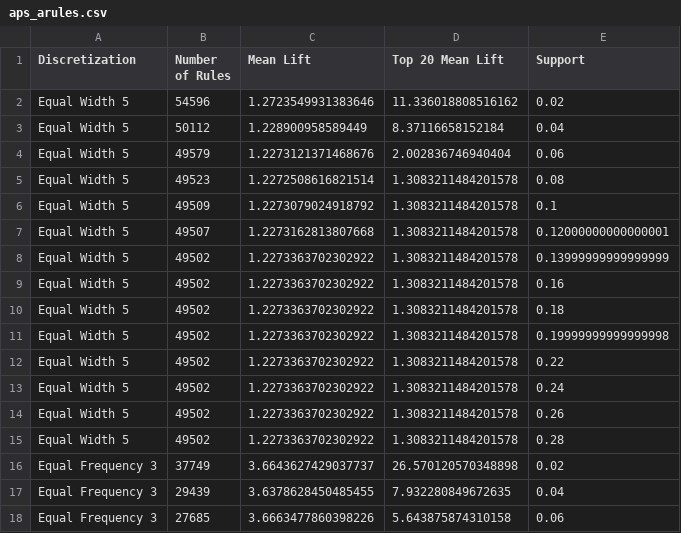
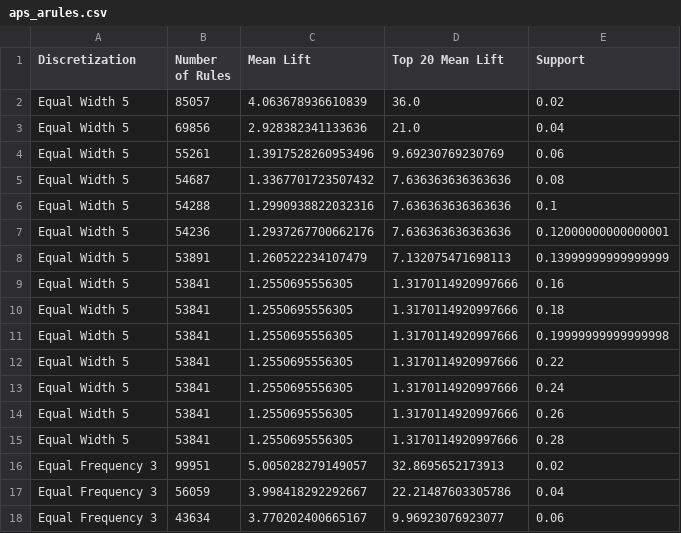
Before and after one commit to waque/CD, a CSV file: proj/APS_Failure_and_Operational_Data_for_Scania_Trucks/plot_data/assoc_rules/aps_arules.csv, drawn as a sheet; only a part is shown; the diff covers the shown part only.

```diff
--- a/proj/APS_Failure_and_Operational_Data_for_Scania_Trucks/plot_data/assoc_rules/aps_arules.csv
+++ b/proj/APS_Failure_and_Operational_Data_for_Scania_Trucks/plot_data/assoc_rules/aps_arules.csv
@@ -1,18 +1,18 @@
 Discretization,Number of Rules,Mean Lift,Top 20 Mean Lift,Support
-Equal Width 5,54596,1.2723549931383646,11.336018808516162,0.02
-Equal Width 5,50112,1.228900958589449,8.37116658152184,0.04
-Equal Width 5,49579,1.2273121371468676,2.002836746940404,0.06
-Equal Width 5,49523,1.2272508616821514,1.3083211484201578,0.08
-Equal Width 5,49509,1.2273079024918792,1.3083211484201578,0.1
-Equal Width 5,49507,1.2273162813807668,1.3083211484201578,0.12000000000000001
-Equal Width 5,49502,1.2273363702302922,1.3083211484201578,0.13999999999999999
-Equal Width 5,49502,1.2273363702302922,1.3083211484201578,0.16
-Equal Width 5,49502,1.2273363702302922,1.3083211484201578,0.18
-Equal Width 5,49502,1.2273363702302922,1.3083211484201578,0.19999999999999998
-Equal Width 5,49502,1.2273363702302922,1.3083211484201578,0.22
-Equal Width 5,49502,1.2273363702302922,1.3083211484201578,0.24
-Equal Width 5,49502,1.2273363702302922,1.3083211484201578,0.26
-Equal Width 5,49502,1.2273363702302922,1.3083211484201578,0.28
-Equal Frequency 3,37749,3.6643627429037737,26.570120570348898,0.02
-Equal Frequency 3,29439,3.6378628450485455,7.932280849672635,0.04
-Equal Frequency 3,27685,3.6663477860398226,5.643875874310158,0.06
+Equal Width 5,85057,4.063678936610839,36.0,0.02
+Equal Width 5,69856,2.928382341133636,21.0,0.04
+Equal Width 5,55261,1.3917528260953496,9.69230769230769,0.06
+Equal Width 5,54687,1.3367701723507432,7.636363636363636,0.08
+Equal Width 5,54288,1.2990938822032316,7.636363636363636,0.1
+Equal Width 5,54236,1.2937267700662176,7.636363636363636,0.12000000000000001
+Equal Width 5,53891,1.260522234107479,7.132075471698113,0.13999999999999999
+Equal Width 5,53841,1.2550695556305,1.3170114920997666,0.16
+Equal Width 5,53841,1.2550695556305,1.3170114920997666,0.18
+Equal Width 5,53841,1.2550695556305,1.3170114920997666,0.19999999999999998
+Equal Width 5,53841,1.2550695556305,1.3170114920997666,0.22
+Equal Width 5,53841,1.2550695556305,1.3170114920997666,0.24
+Equal Width 5,53841,1.2550695556305,1.3170114920997666,0.26
+Equal Width 5,53841,1.2550695556305,1.3170114920997666,0.28
+Equal Frequency 3,99951,5.005028279149057,32.8695652173913,0.02
+Equal Frequency 3,56059,3.998418292292667,22.21487603305786,0.04
+Equal Frequency 3,43634,3.770202400665167,9.96923076923077,0.06
```
Also changed, not shown: 63 edited cells elsewhere in this file, proj/Quality_Assessment_of_Digital_Colposcopies_Data_Set/plot_data/assoc_rules/col_arules.csv, proj/Quality_Assessment_of_Digital_Colposcopies_Data_Set/plot_data/assoc_rules/green_arules.csv, 20 other files.
